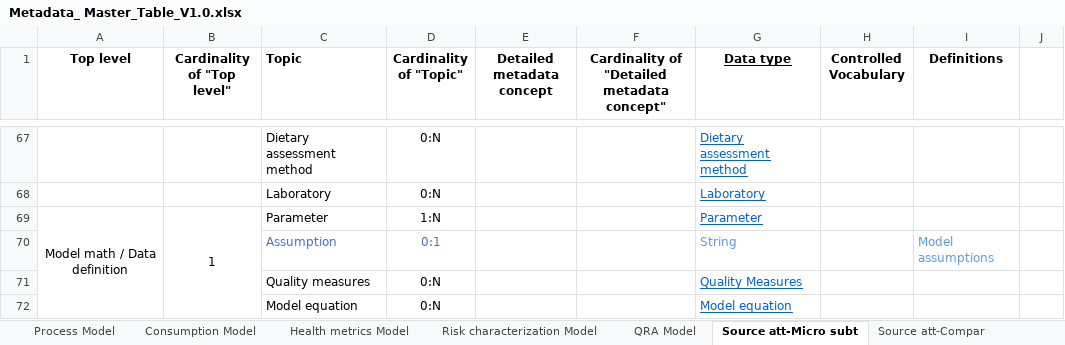
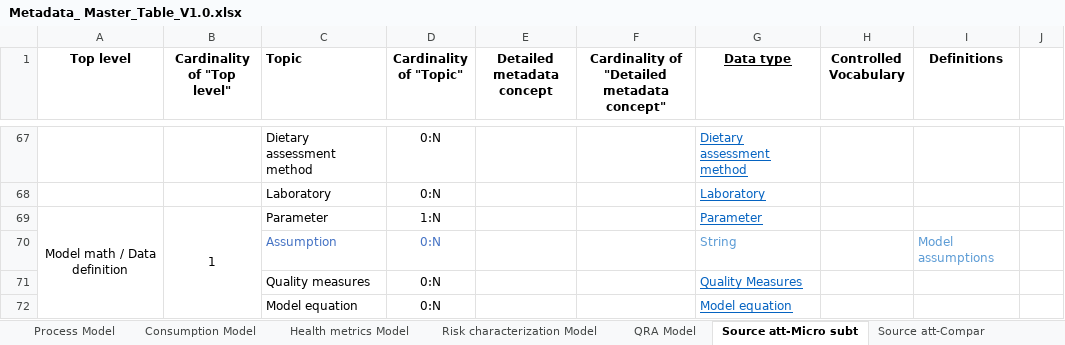
Before and after one commit to RakipInitiative/new_schemas, an Excel workbook: Metadata_ Master_Table_V1.0.xlsx, sheet Source att-Micro subt, drawn as a sheet; only a part is shown, gaps mark what is left out; values as stored, in another font and other column widths than the file's, no borders; conditional formats not drawn; the diff names each change by its address in the sheet, - before the commit and + after, or states it on an @@ line.

```diff
--- a/Metadata_ Master_Table_V1.0.xlsx (sheet Source att-Micro subt)
+++ b/Metadata_ Master_Table_V1.0.xlsx (sheet Source att-Micro subt)
-D70 (Cardinality of "Topic"): 0:1
+D70 (Cardinality of "Topic"): 0:N
```
Also changed, not shown: sheet Exposure Model, sheet Risk characterization Model, sheet Dose-response Model, sheet QRA Model, sheet Health metrics Model, sheet Process Model, 6 more sheets.
